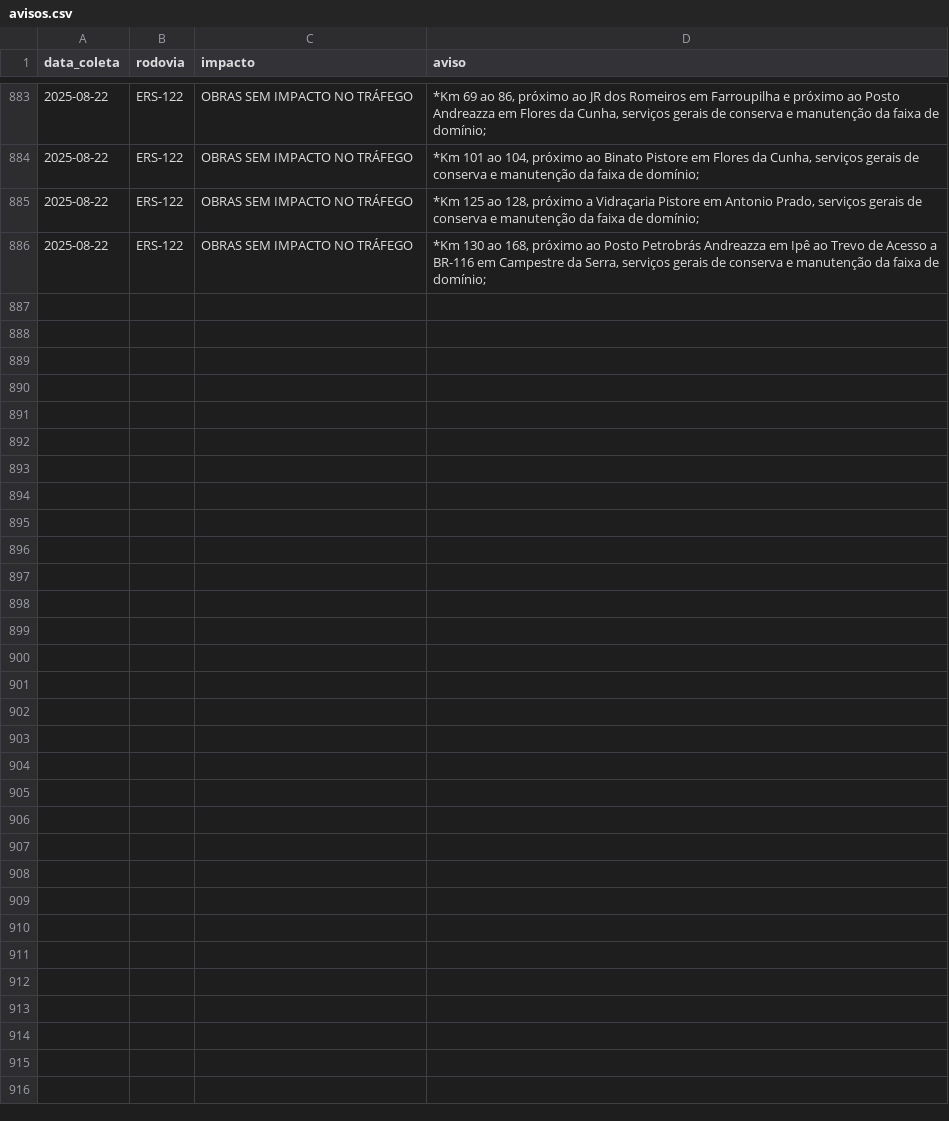
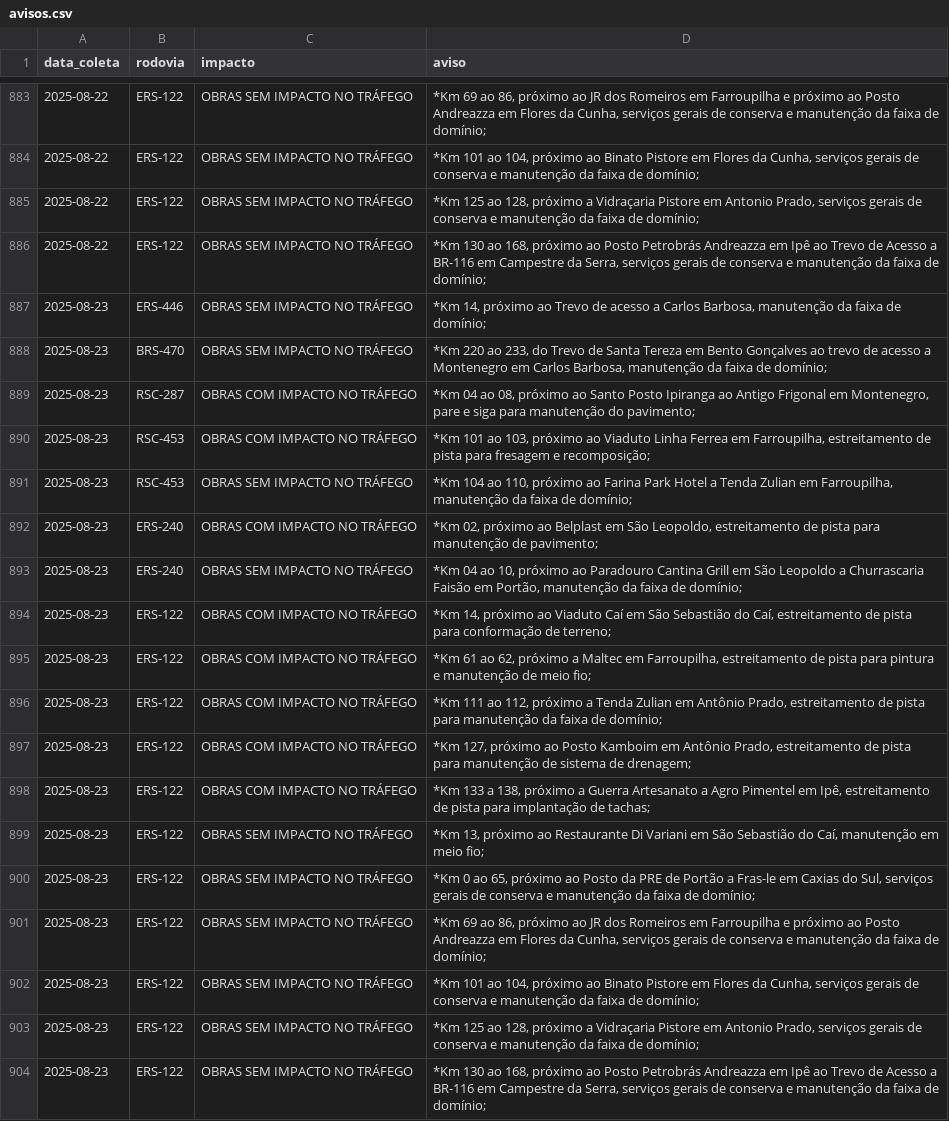
Before and after one commit to gabriel-englert/csg, a CSV file: data/avisos.csv, drawn as a sheet; only a part is shown, gaps mark what is left out; the diff names each change by its address in the sheet, - before the commit and + after, or states it on an @@ line.

```diff
--- a/data/avisos.csv
+++ b/data/avisos.csv
+row 887: 2025-08-23 | ERS-446 | OBRAS SEM IMPACTO NO TRÁFEGO | *Km 14, próximo ao Trevo de acesso a Carlos Barbosa, manutenção da faixa de domínio;
+row 888: 2025-08-23 | BRS-470 | OBRAS SEM IMPACTO NO TRÁFEGO | *Km 220 ao 233, do Trevo de Santa Tereza em Bento Gonçalves ao trevo de acesso a Montenegro em Carlos Barbosa, manutenção da faixa de domínio;
+row 889: 2025-08-23 | RSC-287 | OBRAS COM IMPACTO NO TRÁFEGO | *Km 04 ao 08, próximo ao Santo Posto Ipiranga ao Antigo Frigonal em Montenegro, pare e siga para manutenção do pavimento;
+row 890: 2025-08-23 | RSC-453 | OBRAS COM IMPACTO NO TRÁFEGO | *Km 101 ao 103, próximo ao Viaduto Linha Ferrea em Farroupilha, estreitamento de pista para fresagem e recomposição;
+row 891: 2025-08-23 | RSC-453 | OBRAS SEM IMPACTO NO TRÁFEGO | *Km 104 ao 110, próximo ao Farina Park Hotel a Tenda Zulian em Farroupilha, manutenção da faixa de domínio;
+row 892: 2025-08-23 | ERS-240 | OBRAS COM IMPACTO NO TRÁFEGO | *Km 02, próximo ao Belplast em São Leopoldo, estreitamento de pista para manutenção de pavimento;
+row 893: 2025-08-23 | ERS-240 | OBRAS SEM IMPACTO NO TRÁFEGO | *Km 04 ao 10, próximo ao Paradouro Cantina Grill em São Leopoldo a Churrascaria Faisão em Portão, manutenção da faixa de domínio;
+row 894: 2025-08-23 | ERS-122 | OBRAS COM IMPACTO NO TRÁFEGO | *Km 14, próximo ao Viaduto Caí em São Sebastião do Caí, estreitamento de pista para conformação de terreno;
+row 895: 2025-08-23 | ERS-122 | OBRAS COM IMPACTO NO TRÁFEGO | *Km 61 ao 62, próximo a Maltec em Farroupilha, estreitamento de pista para pintura e manutenção de meio fio;
+row 896: 2025-08-23 | ERS-122 | OBRAS COM IMPACTO NO TRÁFEGO | *Km 111 ao 112, próximo a Tenda Zulian em Antônio Prado, estreitamento de pista para manutenção da faixa de domínio;
+row 897: 2025-08-23 | ERS-122 | OBRAS COM IMPACTO NO TRÁFEGO | *Km 127, próximo ao Posto Kamboim em Antônio Prado, estreitamento de pista para manutenção de sistema de drenagem;
+row 898: 2025-08-23 | ERS-122 | OBRAS COM IMPACTO NO TRÁFEGO | *Km 133 a 138, próximo a Guerra Artesanato a Agro Pimentel em Ipê, estreitamento de pista para implantação de tachas;
+row 899: 2025-08-23 | ERS-122 | OBRAS SEM IMPACTO NO TRÁFEGO | *Km 13, próximo ao Restaurante Di Variani em São Sebastião do Caí, manutenção em meio fio;
+row 900: 2025-08-23 | ERS-122 | OBRAS SEM IMPACTO NO TRÁFEGO | *Km 0 ao 65, próximo ao Posto da PRE de Portão a Fras-le em Caxias do Sul, serviços gerais de conserva e manutenção da faixa de domínio;
+row 901: 2025-08-23 | ERS-122 | OBRAS SEM IMPACTO NO TRÁFEGO | *Km 69 ao 86, próximo ao JR dos Romeiros em Farroupilha e próximo ao Posto Andreazza em Flores da Cunha, serviços gerais de conserva e manutenção da faixa de domínio;
+row 902: 2025-08-23 | ERS-122 | OBRAS SEM IMPACTO NO TRÁFEGO | *Km 101 ao 104, próximo ao Binato Pistore em Flores da Cunha, serviços gerais de conserva e manutenção da faixa de domínio;
+row 903: 2025-08-23 | ERS-122 | OBRAS SEM IMPACTO NO TRÁFEGO | *Km 125 ao 128, próximo a Vidraçaria Pistore em Antonio Prado, serviços gerais de conserva e manutenção da faixa de domínio;
+row 904: 2025-08-23 | ERS-122 | OBRAS SEM IMPACTO NO TRÁFEGO | *Km 130 ao 168, próximo ao Posto Petrobrás Andreazza em Ipê ao Trevo de Acesso a BR-116 em Campestre da Serra, serviços gerais de conserva e manutenção da faixa de domínio;
```
